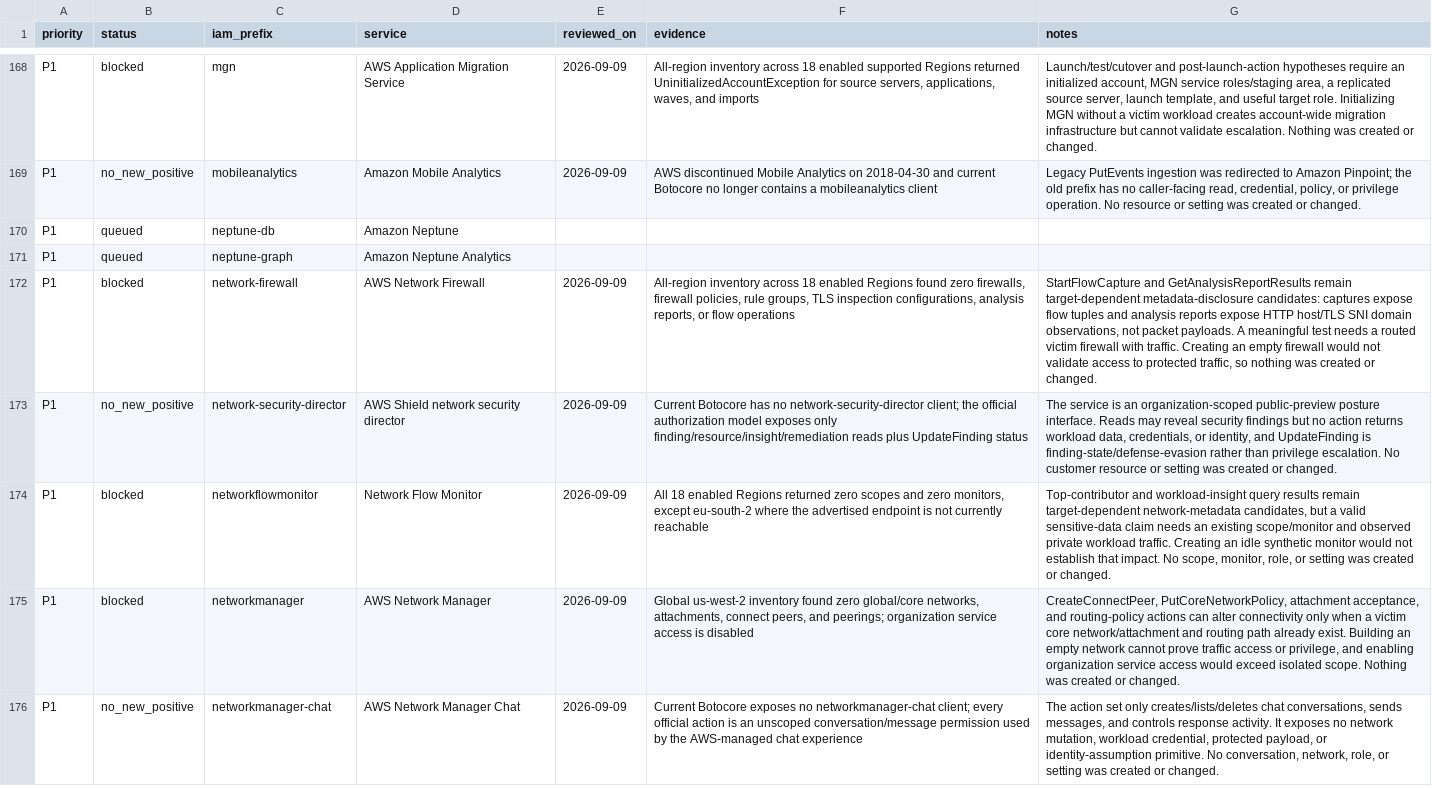
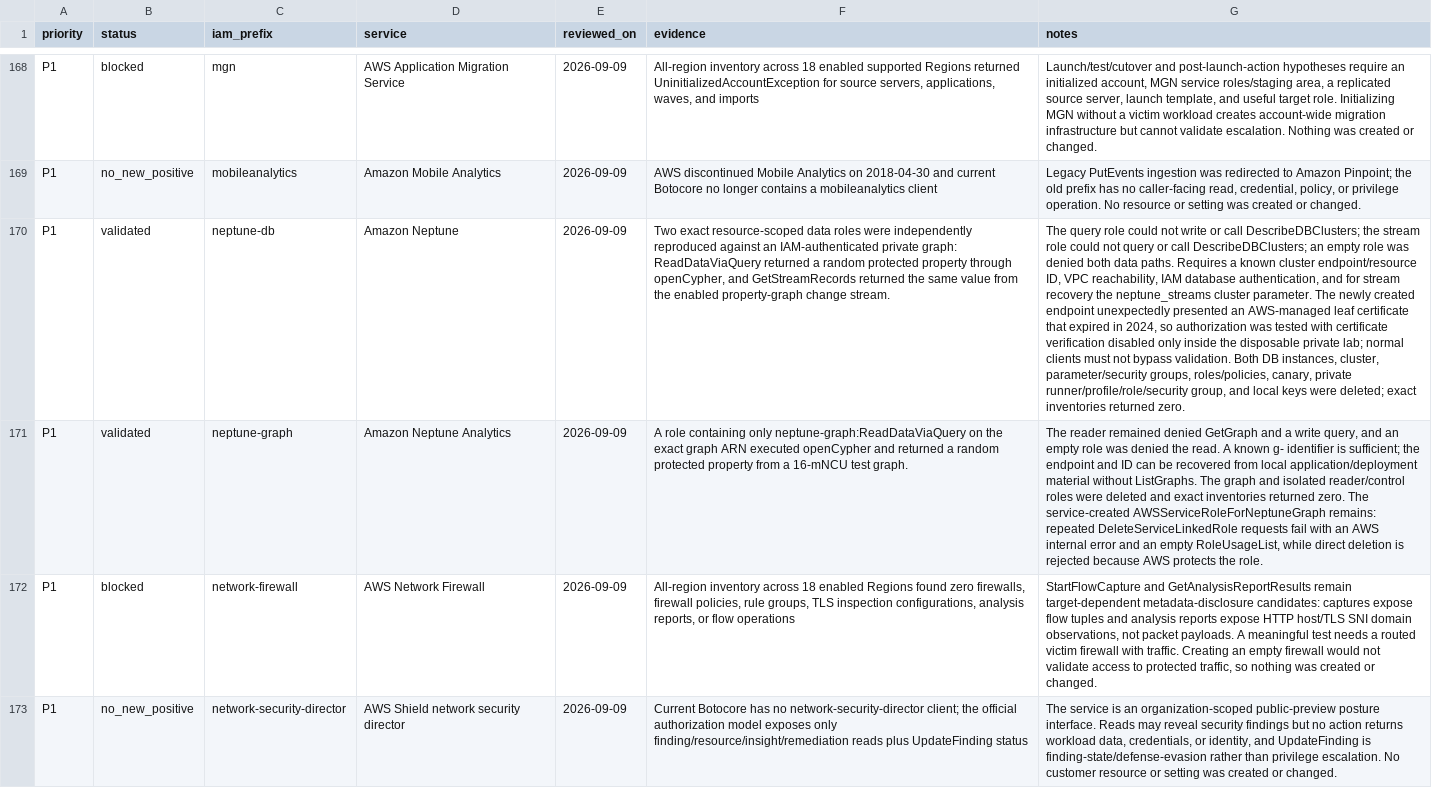
Before and after one commit to peass-ng/CloudPEASS, a CSV file: docs/AWS-service-security-review.csv, drawn as a sheet; only a part is shown, gaps mark what is left out; the shorter side is filled out with more unchanged rows; the diff names each change by its address in the sheet, - before the commit and + after, or states it on an @@ line.

Commit message:
Validate Neptune data access paths

```diff
--- a/docs/AWS-service-security-review.csv
+++ b/docs/AWS-service-security-review.csv
-B170:B171 (status): queued
+B170:B171 (status): validated
-E170:E171 (reviewed_on): (empty)
+E170:E171 (reviewed_on): 2026-09-09
-F170 (evidence): (empty)
+F170 (evidence): Two exact resource-scoped data roles were independently reproduced against an IAM-authenticated private graph: ReadDataViaQuery returned a random protected property through openCypher, and GetStreamRecords returned the same value from the enabled property-graph change stream.
-G170 (notes): (empty)
+G170 (notes): The query role could not write or call DescribeDBClusters; the stream role could not query or call DescribeDBClusters; an empty role was denied both data paths. Requires a known cluster endpoint/resource ID, VPC reachability, IAM database authentication, and for stream recovery the neptune_streams cluster parameter. The newly created endpoint unexpectedly presented an AWS-managed leaf certificate that expired in 2024, so authorization was tested with certificate verification disabled only inside the disposable private lab; normal clients must not bypass validation. Both DB instances, cluster, parameter/security groups, roles/policies, canary, private runner/profile/role/security group, and local keys were deleted; exact inventories returned zero.
-F171 (evidence): (empty)
+F171 (evidence): A role containing only neptune-graph:ReadDataViaQuery on the exact graph ARN executed openCypher and returned a random protected property from a 16-mNCU test graph.
-G171 (notes): (empty)
+G171 (notes): The reader remained denied GetGraph and a write query, and an empty role was denied the read. A known g- identifier is sufficient; the endpoint and ID can be recovered from local application/deployment material without ListGraphs. The graph and isolated reader/control roles were deleted and exact inventories returned zero. The service-created AWSServiceRoleForNeptuneGraph remains: repeated DeleteServiceLinkedRole requests fail with an AWS internal error and an empty RoleUsageList, while direct deletion is rejected because AWS protects the role.
```
Also changed, not shown: 5 other files.
